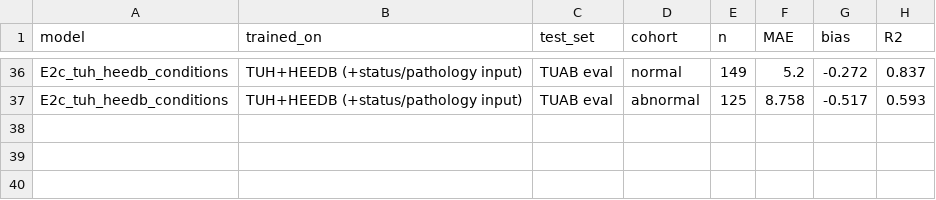
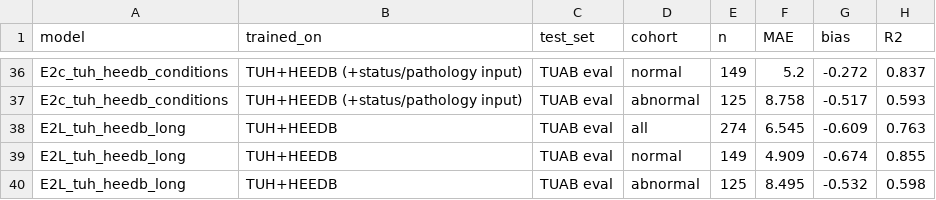
Before and after one commit to Neuro-Clalit/LaBraM, a CSV file: docs/data/tuab_eval_heedb_comparison.csv, drawn as a sheet; only a part is shown, gaps mark what is left out; the diff names each change by its address in the sheet, - before the commit and + after, or states it on an @@ line.

```diff
--- a/docs/data/tuab_eval_heedb_comparison.csv
+++ b/docs/data/tuab_eval_heedb_comparison.csv
+row 38: E2L_tuh_heedb_long | TUH+HEEDB | TUAB eval | all | 274 | 6.545 | -0.609 | 0.763
+row 39: E2L_tuh_heedb_long | TUH+HEEDB | TUAB eval | normal | 149 | 4.909 | -0.674 | 0.855
+row 40: E2L_tuh_heedb_long | TUH+HEEDB | TUAB eval | abnormal | 125 | 8.495 | -0.532 | 0.598
```
Also changed, not shown: docs/data/age_by_pathology.csv, docs/data/brain_age_bias_correction.csv, 10 other files.
